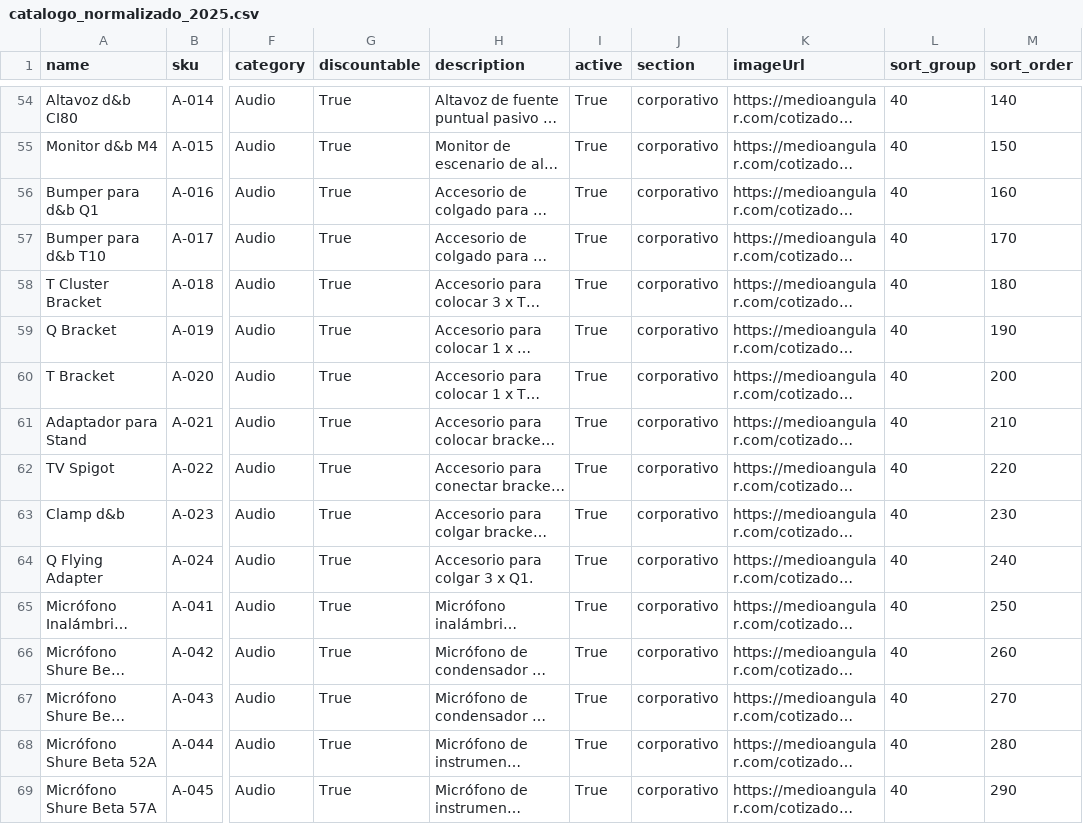
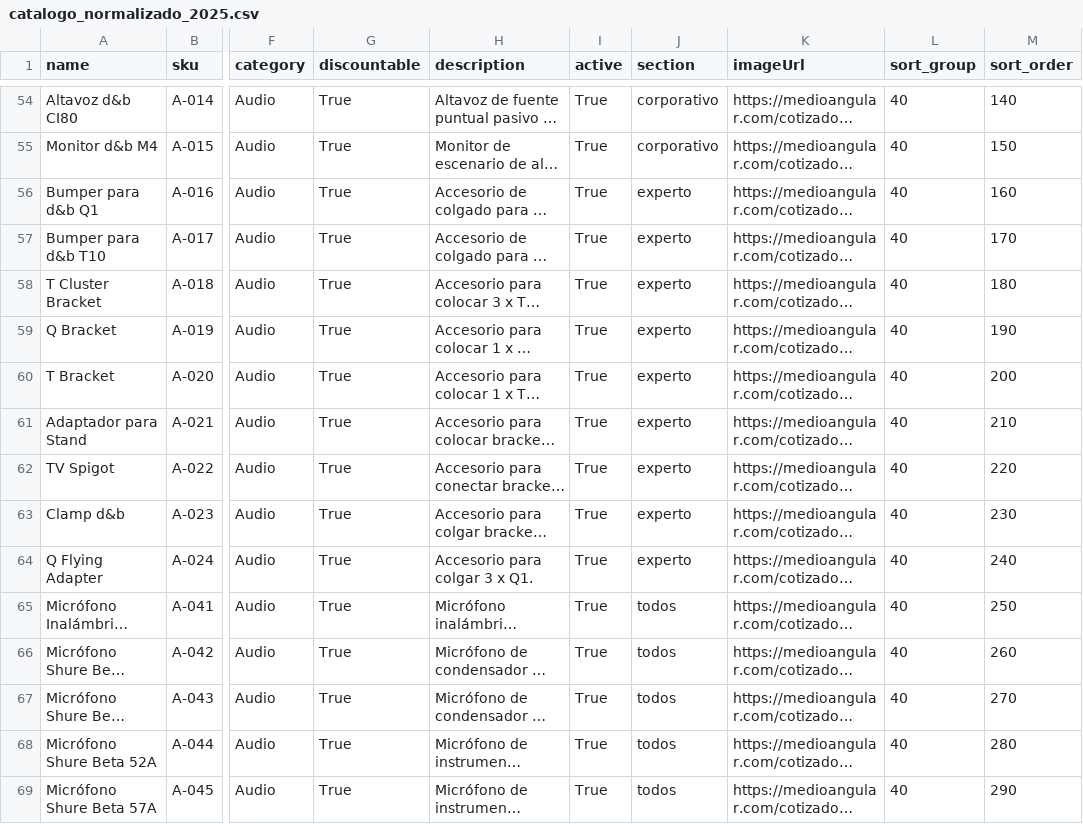
Before and after one commit to Paulgp3/cotizador-local-jp, a CSV file: catalog/catalogo_normalizado_2025.csv, drawn as a sheet; only a part is shown, gaps mark what is left out; long unchanged cells end in …; the diff covers the shown part only; the diff names each change by its address in the sheet, - before the commit and + after, or states it on an @@ line.

Commit message:
feat: add experto-only products

```diff
--- a/catalog/catalogo_normalizado_2025.csv
+++ b/catalog/catalogo_normalizado_2025.csv
-J56:J64 (section): corporativo
+J56:J64 (section): experto
-J65:J69 (section): corporativo
+J65:J69 (section): todos
```
Also changed, not shown: 31 edited cells elsewhere in this file, 1 other file.
